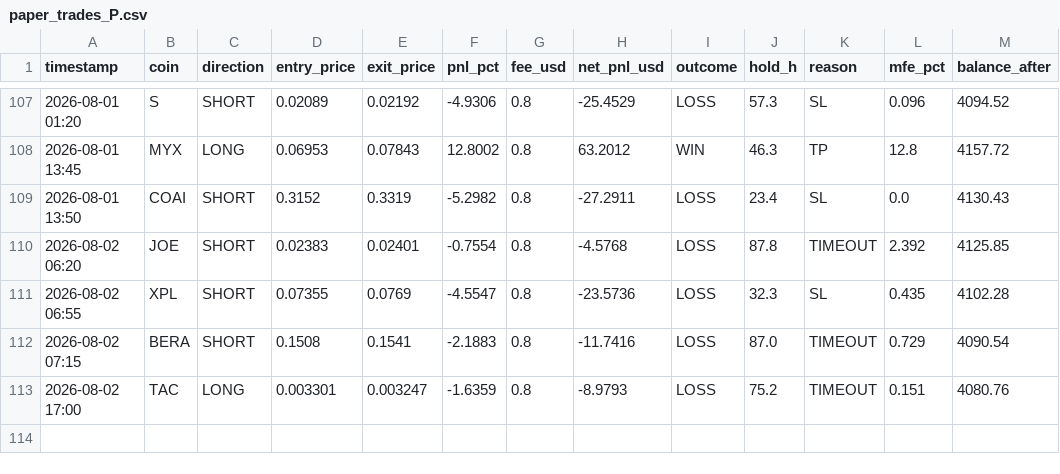
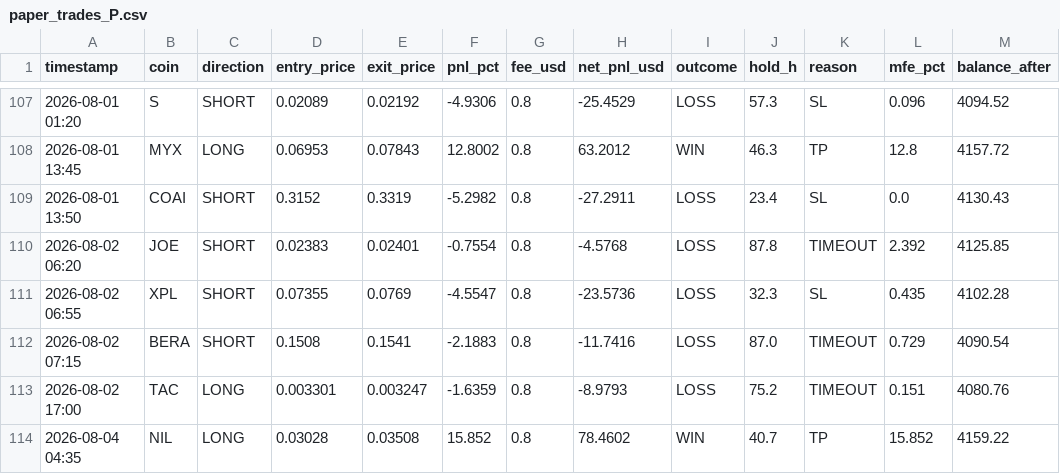
Before and after one commit to AlexeyKharin06/bots-cluster-, a CSV file: memory/trade/paper_v1/paper_trades_P.csv, drawn as a sheet; only a part is shown, gaps mark what is left out.

```diff
--- a/memory/trade/paper_v1/paper_trades_P.csv
+++ b/memory/trade/paper_v1/paper_trades_P.csv
@@ -113 +113,2 @@ timestamp,coin,direction,entry_price,exit_price,pnl_pct,fee_usd,net_pnl_usd,outc
 2026-08-02 17:00,TAC,LONG,0.003301,0.003247,-1.6359,0.8,-8.9793,LOSS,75.2,TIMEOUT,0.151,4080.76
+2026-08-04 04:35,NIL,LONG,0.03028,0.03508,15.852,0.8,78.4602,WIN,40.7,TP,15.852,4159.22
```
Also changed, not shown: memory/trade/paper_v1/paper_trades_breakout.csv, memory/trade/paper_v1/paper_trades_grid.csv, 13 other files.
